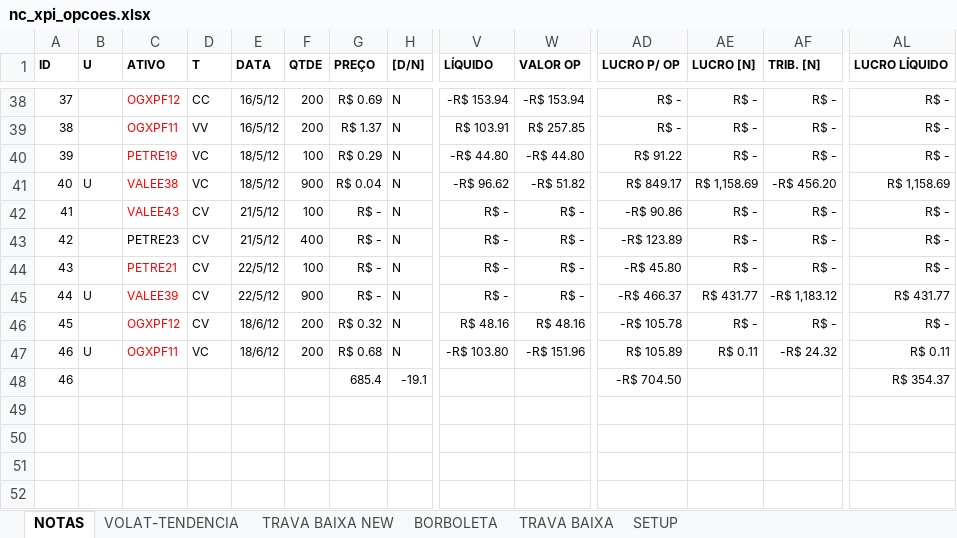
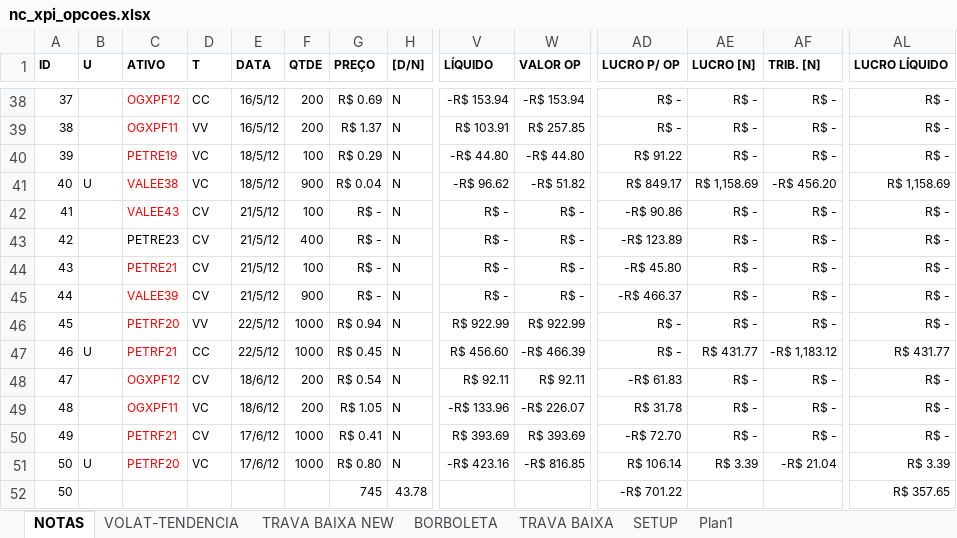
Before and after one commit to bengelbert/ifsc, an Excel workbook: stocks/nc_xpi_opcoes.xlsx, sheet NOTAS, drawn as a sheet; only a part is shown, gaps mark what is left out; values as stored, in another font and other column widths than the file's, no borders; table styles not drawn; removed rows and columns are numbered as before the commit, all else as after; rows hold the shown columns only; the diff names each change by its address in the sheet, - before the commit and + after, or states it on an @@ line.

```diff
--- a/stocks/nc_xpi_opcoes.xlsx (sheet NOTAS)
+++ b/stocks/nc_xpi_opcoes.xlsx (sheet NOTAS)
+sheet tab: Plan1
-E44 (DATA): 22/5/12
+E44 (DATA): 21/5/12
+row 45: 44 |  | VALEE39 | CV | 21/5/12 | 900 | R$ - | N | R$ - | R$ - | -R$ 466.37 | R$ - | R$ - | R$ -
+row 46: 45 |  | PETRF20 | VV | 22/5/12 | 1000 | R$ 0.94 | N | R$ 922.99 | R$ 922.99 | R$ - | R$ - | R$ - | R$ -
@@ column A (ID) renumbered between rows 47 and 51 @@
-C47 (ATIVO): VALEE39
+C47 (ATIVO): PETRF21
-D47 (T): CV
+D47 (T): CC
-F47 (QTDE): 900
+F47 (QTDE): 1000
-G47 (PREÇO): R$ -
+G47 (PREÇO): R$ 0.45
-V47 (LÍQUIDO): R$ -
+V47 (LÍQUIDO): R$ 456.60
-W47 (VALOR OP): R$ -
+W47 (VALOR OP): -R$ 466.39
-AD47 (LUCRO P/ OP): -R$ 466.37
+AD47 (LUCRO P/ OP): R$ -
-G48 (PREÇO): R$ 0.32
+G48 (PREÇO): R$ 0.54
-V48 (LÍQUIDO): R$ 48.16
+V48 (LÍQUIDO): R$ 92.11
-W48 (VALOR OP): R$ 48.16
+W48 (VALOR OP): R$ 92.11
-AD48 (LUCRO P/ OP): -R$ 105.78
+AD48 (LUCRO P/ OP): -R$ 61.83
+row 49: 48 |  | OGXPF11 | VC | 18/6/12 | 200 | R$ 1.05 | N | -R$ 133.96 | -R$ 226.07 | R$ 31.78 | R$ - | R$ - | R$ -
+row 50: 49 |  | PETRF21 | CV | 17/6/12 | 1000 | R$ 0.41 | N | R$ 393.69 | R$ 393.69 | -R$ 72.70 | R$ - | R$ - | R$ -
-C51 (ATIVO): OGXPF11
+C51 (ATIVO): PETRF20
-E51 (DATA): 18/6/12
+E51 (DATA): 17/6/12
-F51 (QTDE): 200
+F51 (QTDE): 1000
-G51 (PREÇO): R$ 0.68
+G51 (PREÇO): R$ 0.80
-V51 (LÍQUIDO): -R$ 103.80
+V51 (LÍQUIDO): -R$ 423.16
-W51 (VALOR OP): -R$ 151.96
+W51 (VALOR OP): -R$ 816.85
-AD51 (LUCRO P/ OP): R$ 105.89
+AD51 (LUCRO P/ OP): R$ 106.14
-AE51 (LUCRO [N]): R$ 0.11
+AE51 (LUCRO [N]): R$ 3.39
-AF51 (TRIB. [N]): -R$ 24.32
+AF51 (TRIB. [N]): -R$ 21.04
-AL51 (LUCRO LÍQUIDO): R$ 0.11
+AL51 (LUCRO LÍQUIDO): R$ 3.39
-row 48: 46 |  |  |  |  |  | 685.4 | -19.1 |  |  | -R$ 704.50 |  |  | R$ 354.37
+row 52: 50 |  |  |  |  |  | 745 | 43.78 |  |  | -R$ 701.22 |  |  | R$ 357.65
```
Also changed, not shown: sheet VOLAT-TENDENCIA, sheet TRAVA BAIXA, sheet TRAVA BAIXA NEW, formulas that keep their value, hidden cells, stocks/gama.xlsx, stocks/patrimonio.xlsx, 1 other file.
